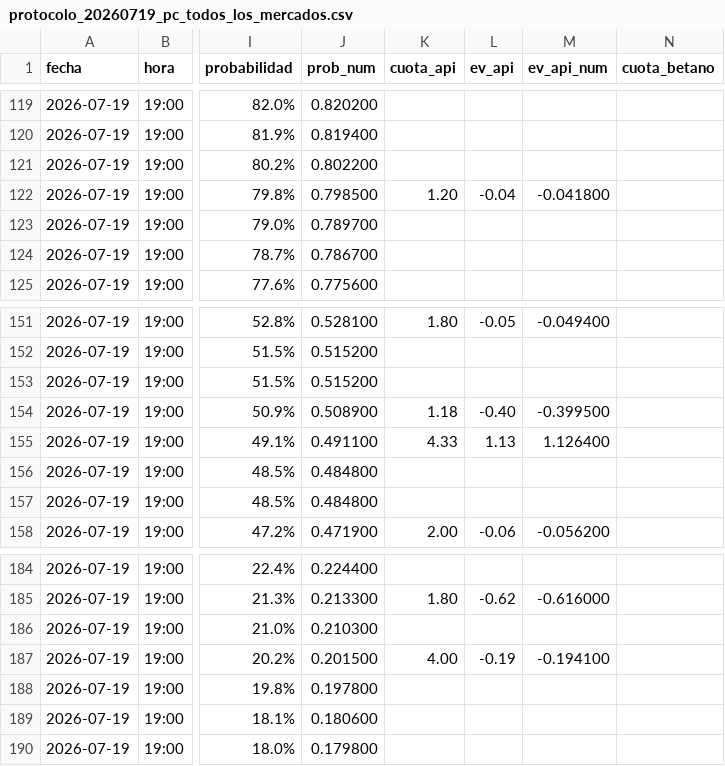
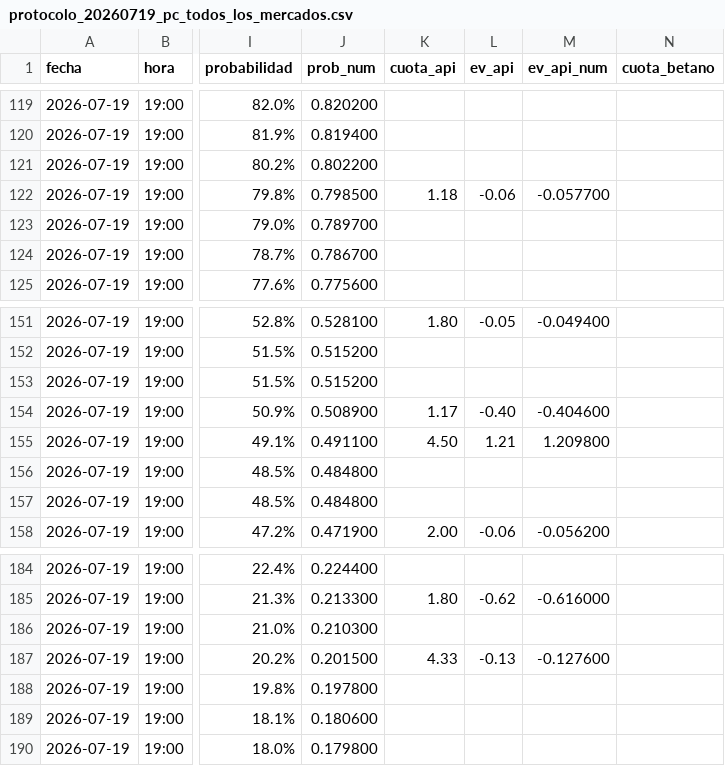
Before and after one commit to ze-martin/ze-martin.github.io, a CSV file: outputs/protocolo_20260719_pc_todos_los_mercados.csv, drawn as a sheet; only a part is shown, gaps mark what is left out; the diff names each change by its address in the sheet, - before the commit and + after, or states it on an @@ line.

```diff
--- a/outputs/protocolo_20260719_pc_todos_los_mercados.csv
+++ b/outputs/protocolo_20260719_pc_todos_los_mercados.csv
-K122 (cuota_api): 1.20
+K122 (cuota_api): 1.18
-L122 (ev_api): -0.04
+L122 (ev_api): -0.06
-M122 (ev_api_num): -0.041800
+M122 (ev_api_num): -0.057700
-K154 (cuota_api): 1.18
+K154 (cuota_api): 1.17
-M154 (ev_api_num): -0.399500
+M154 (ev_api_num): -0.404600
-K155 (cuota_api): 4.33
+K155 (cuota_api): 4.50
-L155 (ev_api): 1.13
+L155 (ev_api): 1.21
-M155 (ev_api_num): 1.126400
+M155 (ev_api_num): 1.209800
-K187 (cuota_api): 4.00
+K187 (cuota_api): 4.33
-L187 (ev_api): -0.19
+L187 (ev_api): -0.13
-M187 (ev_api_num): -0.194100
+M187 (ev_api_num): -0.127600
```
Also changed, not shown: outputs/protocolo_20260718_pc_todos_los_mercados.csv, reports/protocolo_20260718_pc_todos_los_mercados.csv, 11 other files.
